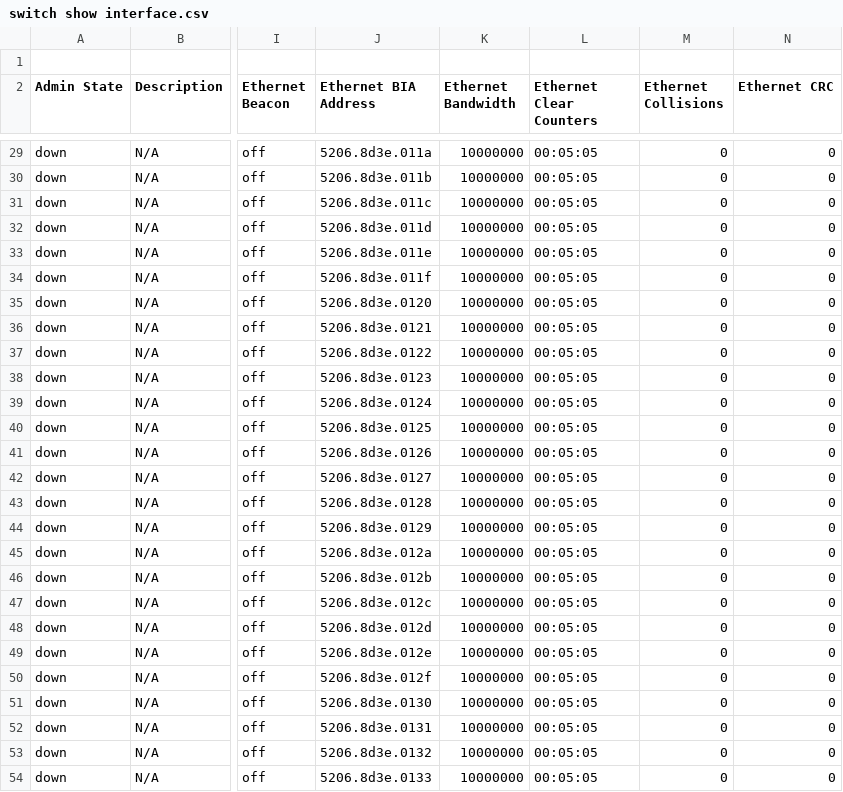
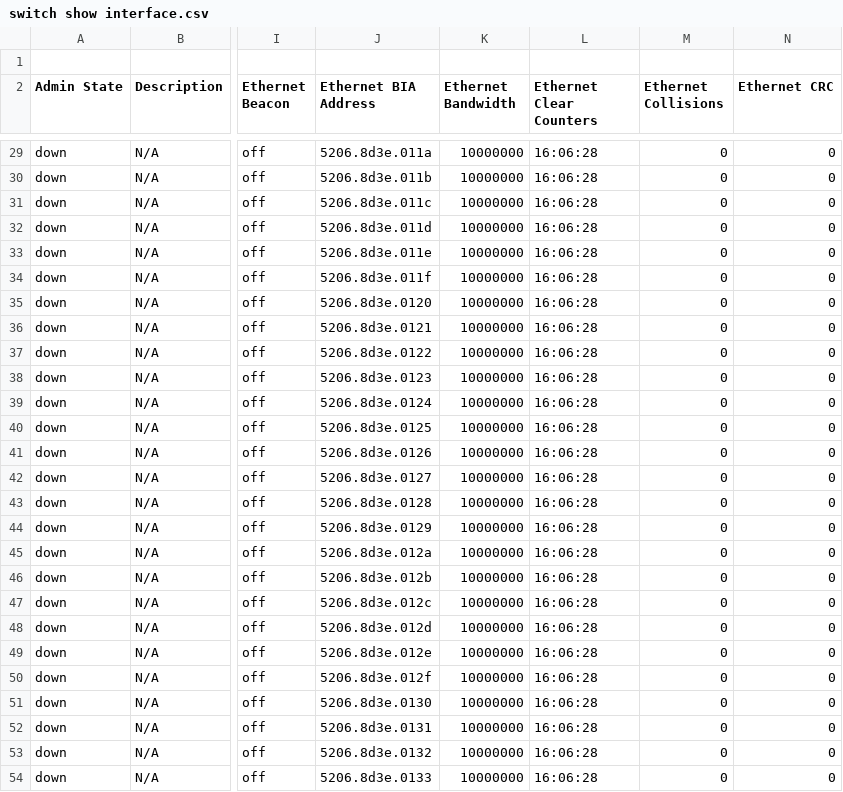
Before and after one commit to automateyournetwork/nxpydocs_output, a CSV file: CSV/switch show interface.csv, drawn as a sheet; only a part is shown, gaps mark what is left out; the diff covers the shown part only; the diff names each change by its address in the sheet, - before the commit and + after, or states it on an @@ line.

```diff
--- a/CSV/switch show interface.csv
+++ b/CSV/switch show interface.csv
-L29:L54 (Ethernet Clear Counters): 00:05:05
+L29:L54 (Ethernet Clear Counters): 16:06:28
```
Also changed, not shown: 70 edited cells elsewhere in this file, CSV/switch show version.csv, 10 other files.
